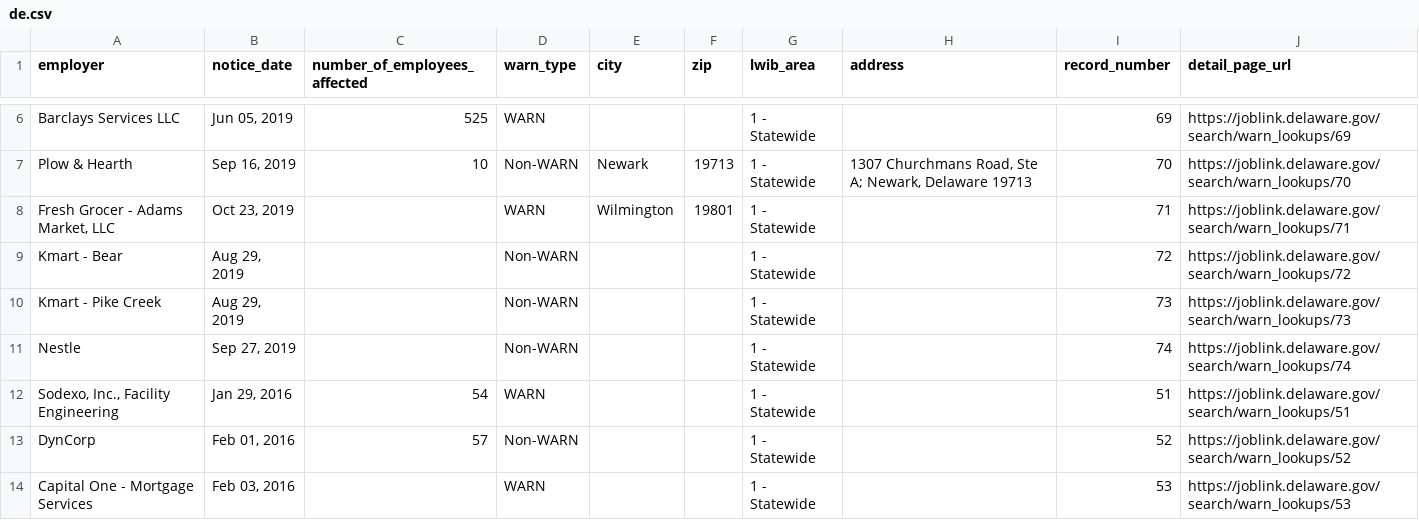
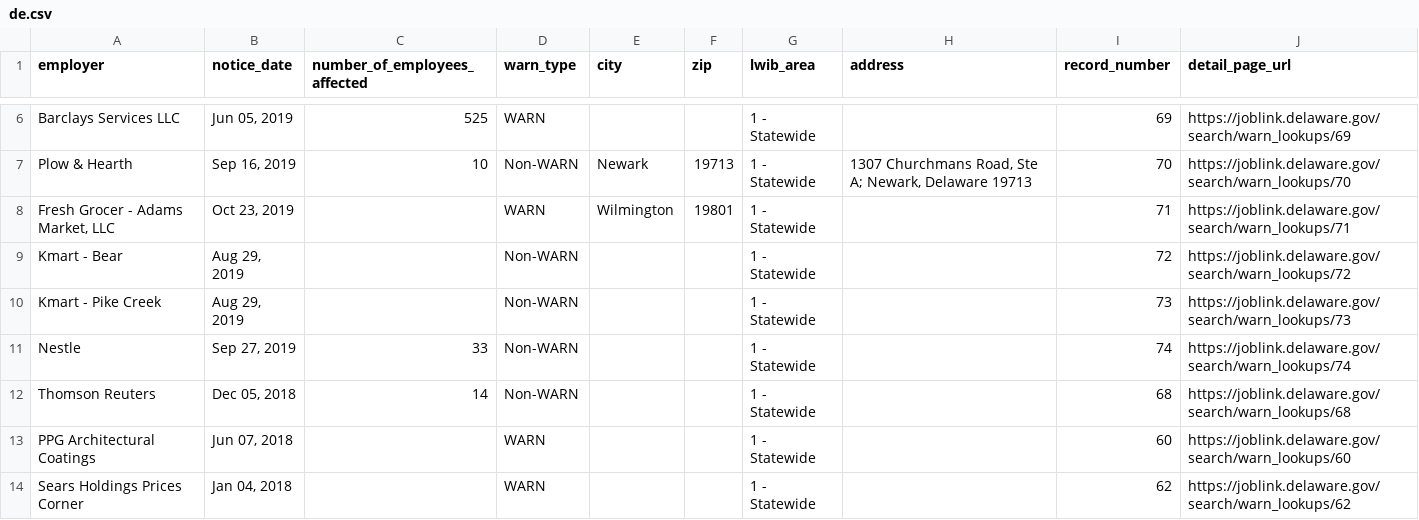
Before and after one commit to FTS-IE/github-actions-tut, a CSV file: data/de.csv, drawn as a sheet; only a part is shown, gaps mark what is left out; the shorter side is filled out with more unchanged rows; the diff covers the shown part only.

```diff
--- a/data/de.csv
+++ b/data/de.csv
@@ -10,2 +10,5 @@ Kmart - Bear,"Aug 29, 2019",,Non-WARN,,,1 - Statewide,,72,https://joblink.delawa
 Kmart - Pike Creek,"Aug 29, 2019",,Non-WARN,,,1 - Statewide,,73,https://joblink.delaware.gov/search/warn_lookups/73
-Nestle,"Sep 27, 2019",,Non-WARN,,,1 - Statewide,,74,https://joblink.delaware.gov/search/warn_lookups/74
+Nestle,"Sep 27, 2019",33,Non-WARN,,,1 - Statewide,,74,https://joblink.delaware.gov/search/warn_lookups/74
+Thomson Reuters,"Dec 05, 2018",14,Non-WARN,,,1 - Statewide,,68,https://joblink.delaware.gov/search/warn_lookups/68
+PPG Architectural Coatings,"Jun 07, 2018",,WARN,,,1 - Statewide,,60,https://joblink.delaware.gov/search/warn_lookups/60
+Sears Holdings Prices Corner,"Jan 04, 2018",,WARN,,,1 - Statewide,,62,https://joblink.delaware.gov/search/warn_lookups/62
```
Also changed, not shown: 9 added rows and 4 removed rows elsewhere in this file, data/md.csv, data/me.csv, 10 other files.
